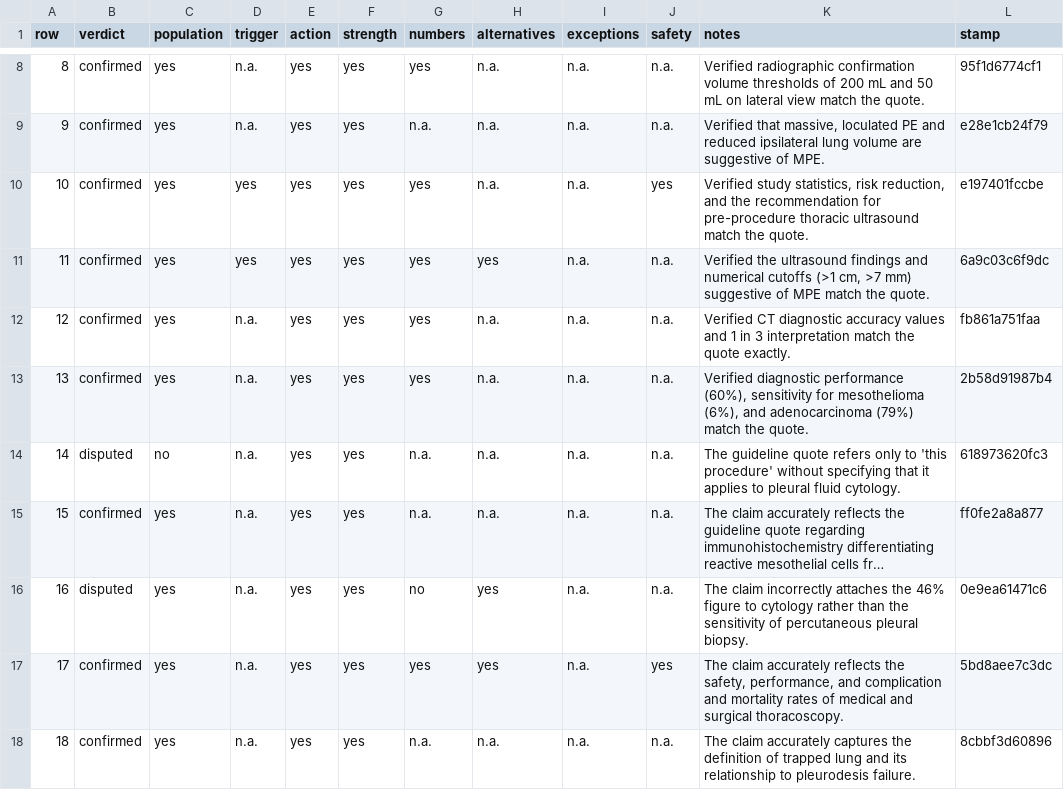
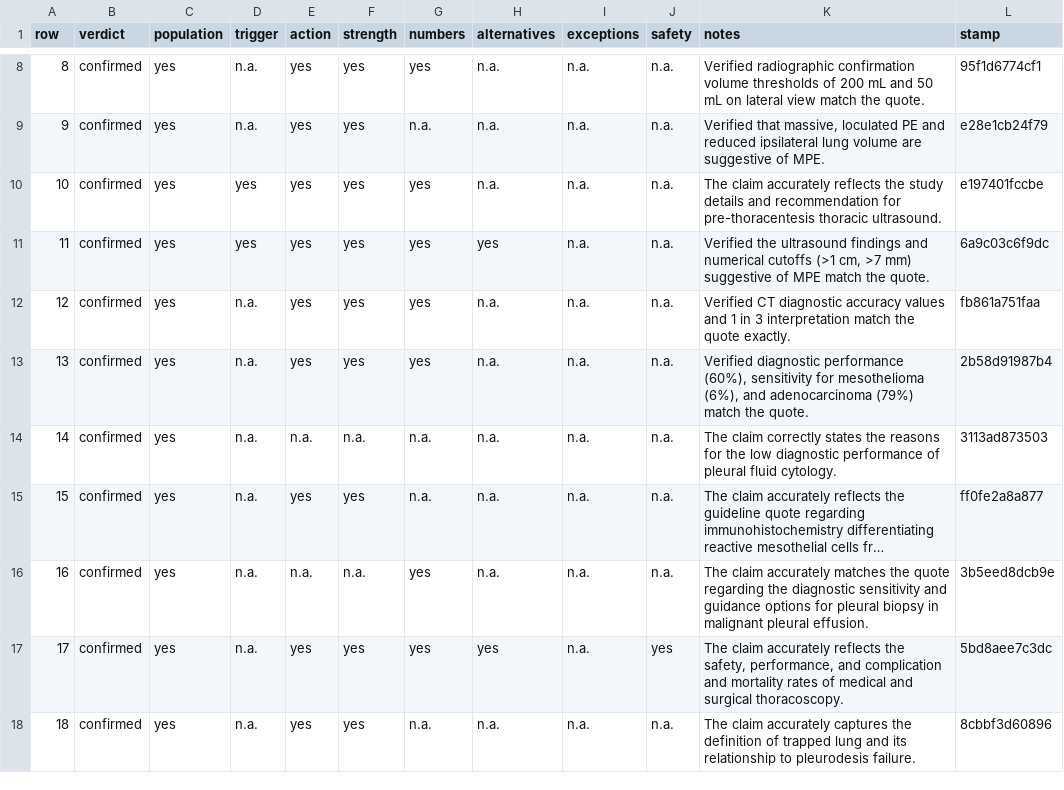
Before and after one commit to gremlindj11-ship-it/mess-app, a CSV file: content/open/pleural-effusion/factcheck.gemini.csv, drawn as a sheet; only a part is shown, gaps mark what is left out; long unchanged cells end in …; the diff covers the shown part only; the diff names each change by its address in the sheet, - before the commit and + after, or states it on an @@ line.

```diff
--- a/content/open/pleural-effusion/factcheck.gemini.csv
+++ b/content/open/pleural-effusion/factcheck.gemini.csv
-J10 (safety): yes
+J10 (safety): n.a.
-K10 (notes): Verified study statistics, risk reduction, and the recommendation for pre-procedure thoracic ultrasound match the quote.
+K10 (notes): The claim accurately reflects the study details and recommendation for pre-thoracentesis thoracic ultrasound.
-B14 (verdict): disputed
+B14 (verdict): confirmed
-C14 (population): no
+C14 (population): yes
-E14 (action): yes
+E14 (action): n.a.
-F14 (strength): yes
+F14 (strength): n.a.
-K14 (notes): The guideline quote refers only to 'this procedure' without specifying that it applies to pleural fluid…
+K14 (notes): The claim correctly states the reasons for the low diagnostic performance of pleural fluid…
-L14 (stamp): 618973620fc3
+L14 (stamp): 3113ad873503
-B16 (verdict): disputed
+B16 (verdict): confirmed
-E16 (action): yes
+E16 (action): n.a.
-F16 (strength): yes
+F16 (strength): n.a.
-G16 (numbers): no
+G16 (numbers): yes
-H16 (alternatives): yes
+H16 (alternatives): n.a.
-K16 (notes): The claim incorrectly attaches the 46% figure to cytology rather than the sensitivity of percutaneous pleural biopsy.
+K16 (notes): The claim accurately matches the quote regarding the diagnostic sensitivity and guidance options for pleural biopsy in malignant pleural effusion.
-L16 (stamp): 0e9ea61471c6
+L16 (stamp): 3b5eed8dcb9e
```
Also changed, not shown: 26 edited cells elsewhere in this file, 1 other file.
